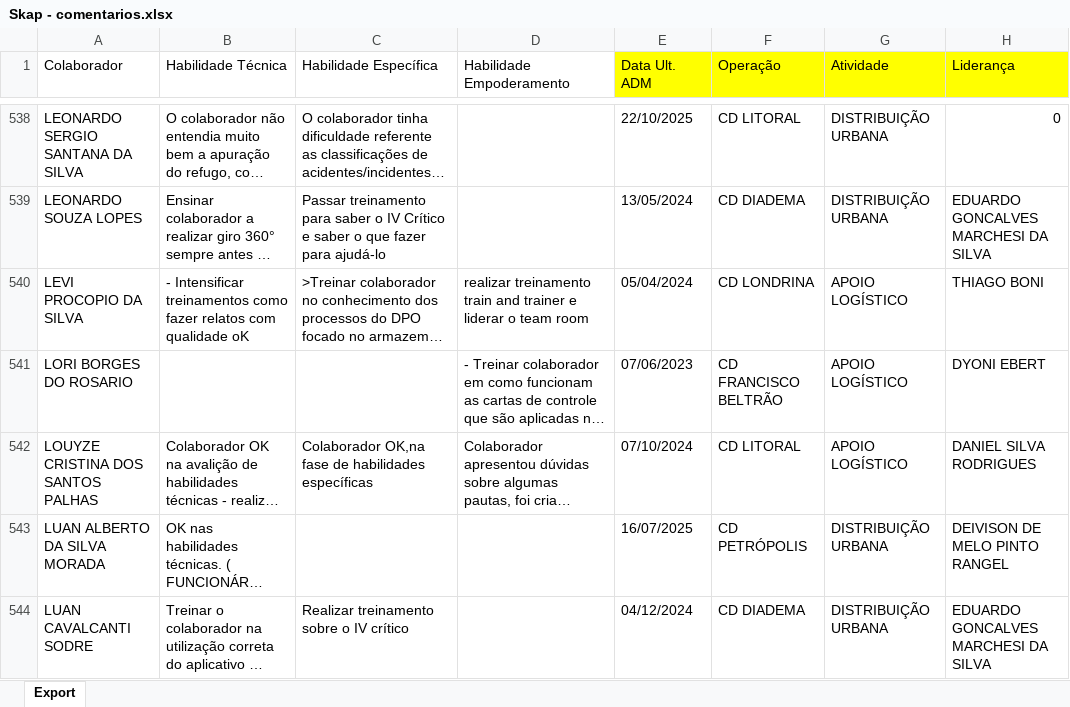
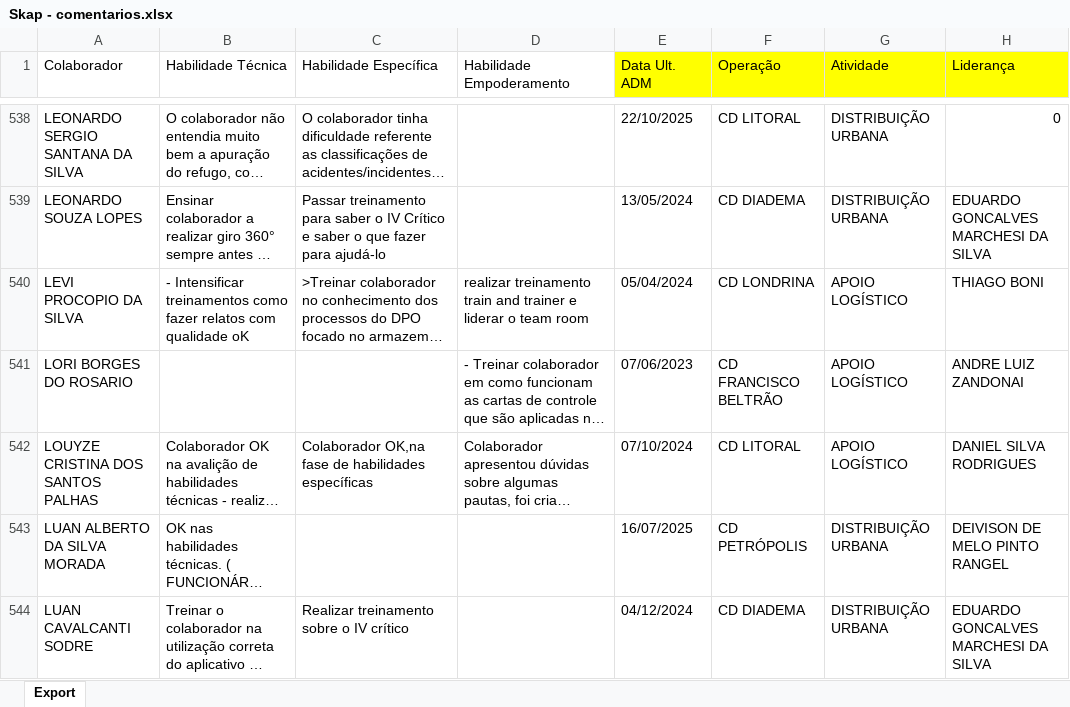
Before and after one commit to Bruna-gzr/dashboard-skap, an Excel workbook: data/Skap - comentarios.xlsx, sheet Export, drawn as a sheet; only a part is shown, gaps mark what is left out; long unchanged cells end in …; values as stored, in another font and other column widths than the file's, no borders; the diff covers the shown part only; the diff names each change by its address in the sheet, - before the commit and + after, or states it on an @@ line.

```diff
--- a/data/Skap - comentarios.xlsx (sheet Export)
+++ b/data/Skap - comentarios.xlsx (sheet Export)
-H541 (Liderança): DYONI EBERT
+H541 (Liderança): ANDRE LUIZ ZANDONAI
```
Also changed, not shown: 1 removed row, 53 edited cells and cell formats elsewhere in this sheet, formulas that keep their value, data/Skap.xlsx.
